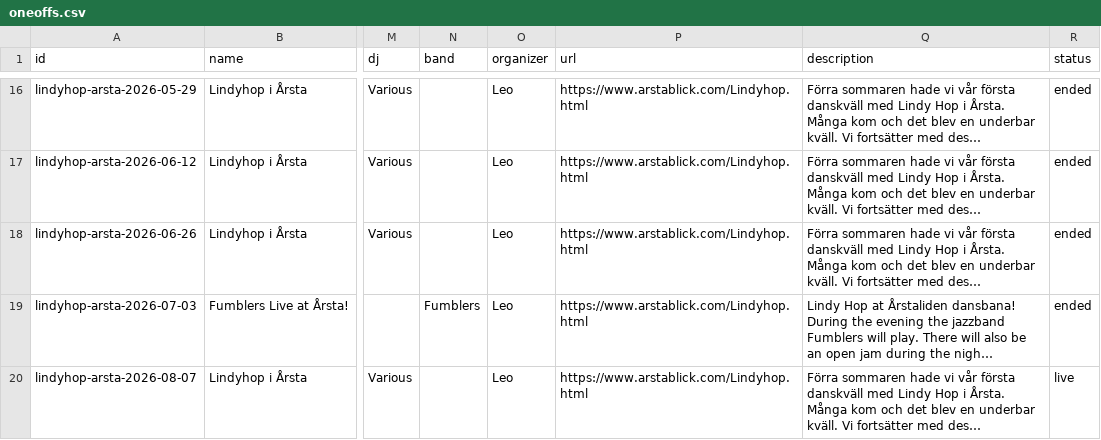
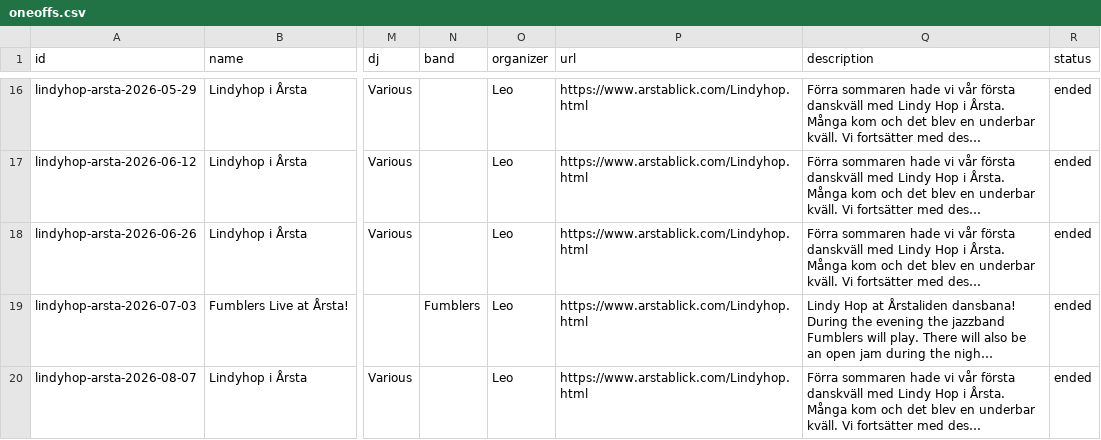
Before and after one commit to ranveeraggarwal/swsthlm, a CSV file: data/oneoffs.csv, drawn as a sheet; only a part is shown, gaps mark what is left out; long unchanged cells end in …; the diff covers the shown part only; the diff names each change by its address in the sheet, - before the commit and + after, or states it on an @@ line.

```diff
--- a/data/oneoffs.csv
+++ b/data/oneoffs.csv
-R20 (status): live
+R20 (status): ended
```
Also changed, not shown: 11 edited cells elsewhere in this file.
